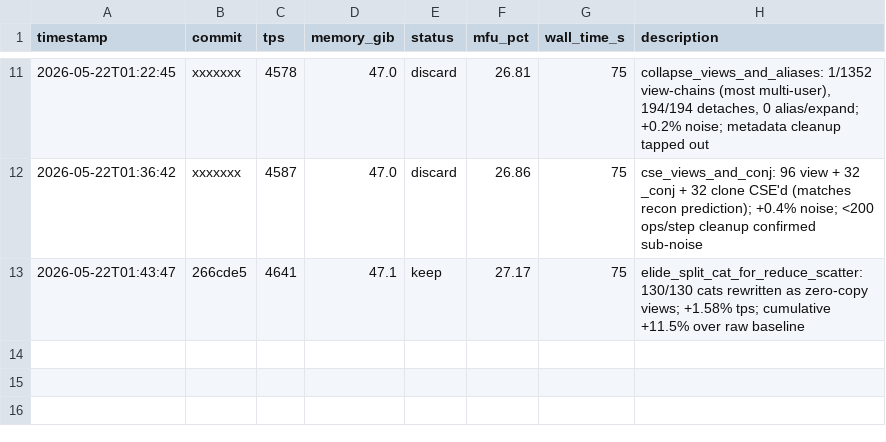
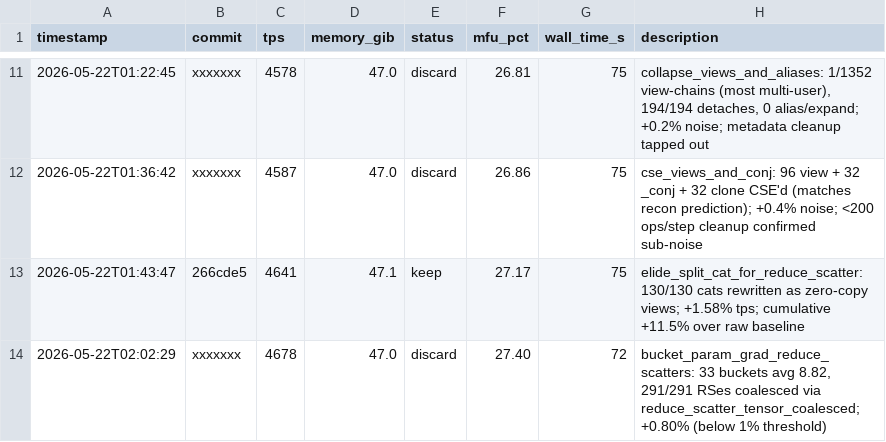
Before and after one commit to pytorch/torchtitan, a TSV file: autoresearch/results.tsv, drawn as a sheet; only a part is shown, gaps mark what is left out.

Commit message:
[autoresearch] bucket_param_grad_reduce_scatters (discard) - coalesced RS exists but +0.8% below threshold

```diff
--- a/autoresearch/results.tsv
+++ b/autoresearch/results.tsv
@@ -13 +13,2 @@ timestamp	commit	tps	memory_gib	status	mfu_pct	wall_time_s	description
 2026-05-22T01:43:47	266cde5	4641	47.1	keep	27.17	75	elide_split_cat_for_reduce_scatter: 130/130 cats rewritten as zero-copy views; +1.58% tps; cumulative +11.5% over raw baseline
+2026-05-22T02:02:29	xxxxxxx	4678	47.0	discard	27.40	72	bucket_param_grad_reduce_scatters: 33 buckets avg 8.82, 291/291 RSes coalesced via reduce_scatter_tensor_coalesced; +0.80% (below 1% threshold)
```
Also changed, not shown: 3 other files.
